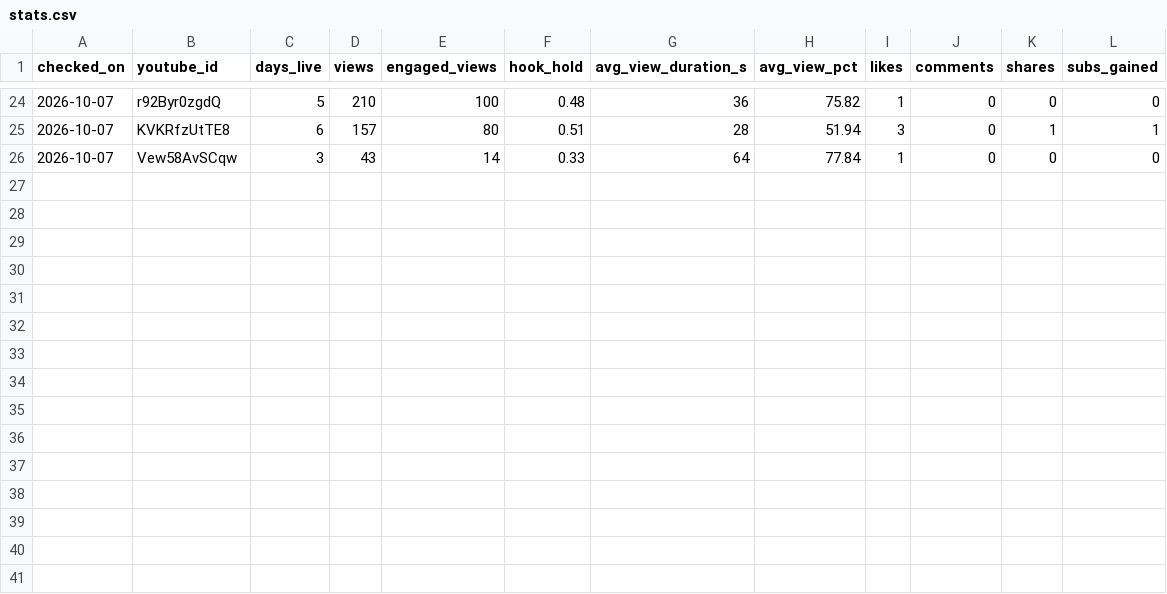
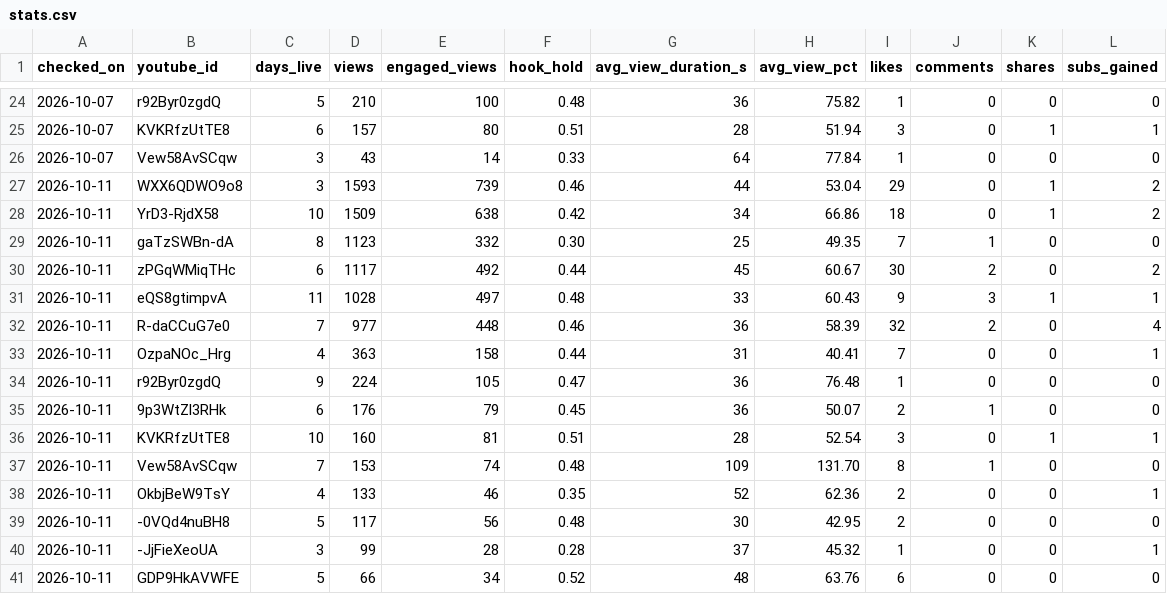
Before and after one commit to AlphaHylian/surprisal, a CSV file: state/stats.csv, drawn as a sheet; only a part is shown, gaps mark what is left out.

```diff
--- a/state/stats.csv
+++ b/state/stats.csv
@@ -26 +26,16 @@ checked_on,youtube_id,days_live,views,engaged_views,hook_hold,avg_view_duration_
 2026-10-07,Vew58AvSCqw,3,43,14,0.33,64,77.84,1,0,0,0
+2026-10-11,WXX6QDWO9o8,3,1593,739,0.46,44,53.04,29,0,1,2
+2026-10-11,YrD3-RjdX58,10,1509,638,0.42,34,66.86,18,0,1,2
+2026-10-11,gaTzSWBn-dA,8,1123,332,0.30,25,49.35,7,1,0,0
+2026-10-11,zPGqWMiqTHc,6,1117,492,0.44,45,60.67,30,2,0,2
+2026-10-11,eQS8gtimpvA,11,1028,497,0.48,33,60.43,9,3,1,1
+2026-10-11,R-daCCuG7e0,7,977,448,0.46,36,58.39,32,2,0,4
+2026-10-11,OzpaNOc_Hrg,4,363,158,0.44,31,40.41,7,0,0,1
+2026-10-11,r92Byr0zgdQ,9,224,105,0.47,36,76.48,1,0,0,0
+2026-10-11,9p3WtZl3RHk,6,176,79,0.45,36,50.07,2,1,0,0
+2026-10-11,KVKRfzUtTE8,10,160,81,0.51,28,52.54,3,0,1,1
+2026-10-11,Vew58AvSCqw,7,153,74,0.48,109,131.70,8,1,0,0
+2026-10-11,OkbjBeW9TsY,4,133,46,0.35,52,62.36,2,0,0,1
+2026-10-11,-0VQd4nuBH8,5,117,56,0.48,30,42.95,2,0,0,0
+2026-10-11,-JjFieXeoUA,3,99,28,0.28,37,45.32,1,0,0,1
+2026-10-11,GDP9HkAVWFE,5,66,34,0.52,48,63.76,6,0,0,0
```
Also changed, not shown: state/videos.csv, state/zapier_usage.csv, 9 other files.
